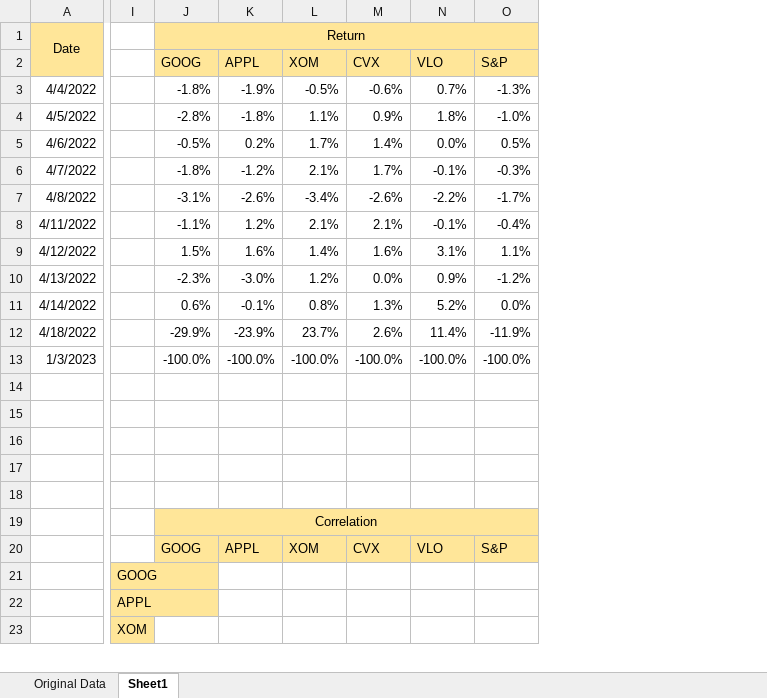
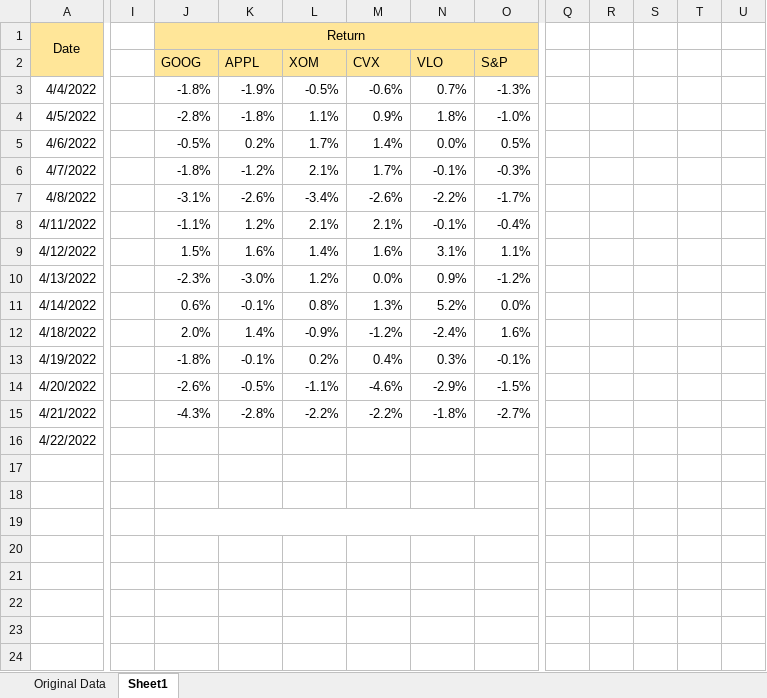
Before and after one commit to SUBHASISHBISWAS/SB-AI-DEV, an Excel workbook: ML/Pluralsight/Vitthal Srinivasan/Understanding and Applying Factor Analysis and PCA/SB/Data/PCA.xlsx, sheet Sheet1, drawn as a sheet; only a part is shown, gaps mark what is left out; values as stored, in another font and other column widths than the file's, no borders; conditional formats not drawn; removed rows and columns are numbered as before the commit, all else as after; rows hold the shown columns only; the diff covers the shown part only; the diff names each change by its address in the sheet, - before the commit and + after, or states it on an @@ line.

Commit message:
Update PCA.xlsx

```diff
--- a/ML/Pluralsight/Vitthal Srinivasan/Understanding and Applying Factor Analysis and PCA/SB/Data/PCA.xlsx (sheet Sheet1)
+++ b/ML/Pluralsight/Vitthal Srinivasan/Understanding and Applying Factor Analysis and PCA/SB/Data/PCA.xlsx (sheet Sheet1)
-column I, rows 21-23: GOOG | APPL | XOM
+column I, empty
+column Q, empty
+column R, empty
+column S, empty
+column T, empty
+column U, empty
-J12: -29.9%
+J12: 2.0%
-K12: -23.9%
+K12: 1.4%
-L12: 23.7%
+L12: -0.9%
-M12: 2.6%
+M12: -1.2%
-N12: 11.4%
+N12: -2.4%
-O12: -11.9%
+O12: 1.6%
-row 13: 1/3/2023 |  | -100.0% | -100.0% | -100.0% | -100.0% | -100.0% | -100.0%
+row 13: 4/19/2022 |  | -1.8% | -0.1% | 0.2% | 0.4% | 0.3% | -0.1%
+row 14: 4/20/2022 |  | -2.6% | -0.5% | -1.1% | -4.6% | -2.9% | -1.5%
+row 15: 4/21/2022 |  | -4.3% | -2.8% | -2.2% | -2.2% | -1.8% | -2.7%
+row 16: 4/22/2022
+J19:P19 merged
-row 19:  |  | Correlation
-row 20:  |  | GOOG | APPL | XOM | CVX | VLO | S&P
```
Also changed, not shown: 9 added rows and 1 edited cell elsewhere in this sheet.
